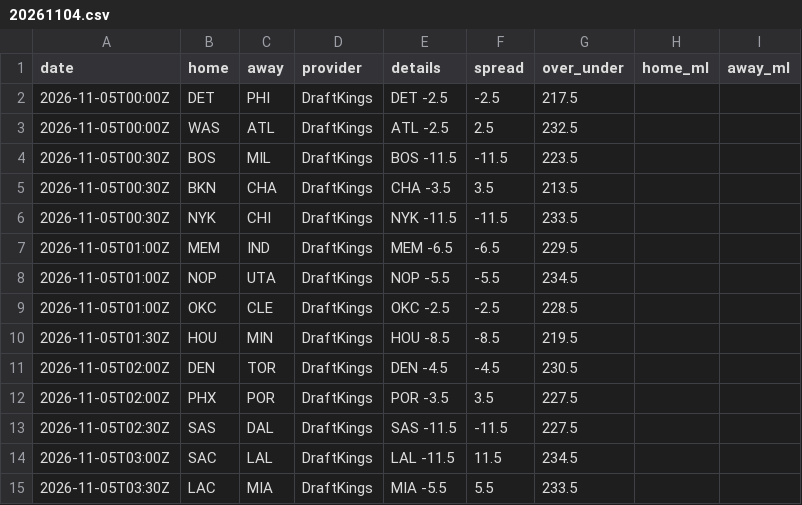
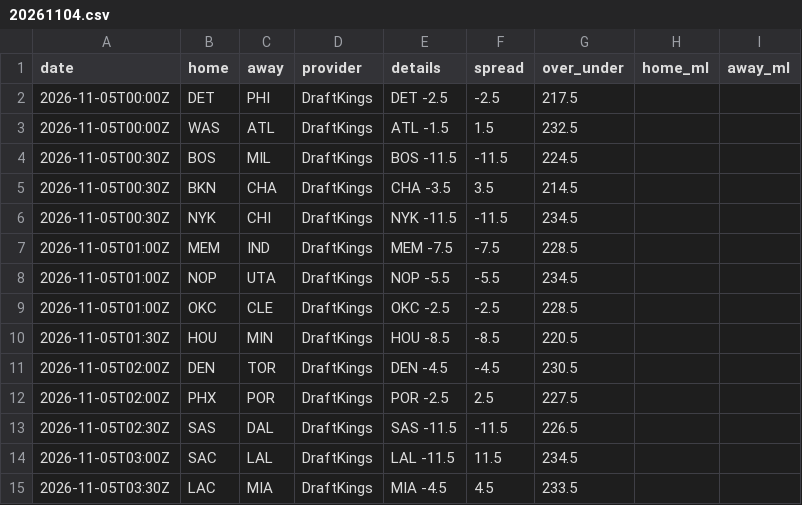
Before and after one commit to jvector26/JIMBO, a CSV file: live/2026/odds/20261104.csv, drawn as a sheet.

```diff
--- a/live/2026/odds/20261104.csv
+++ b/live/2026/odds/20261104.csv
@@ -2,14 +2,14 @@ date,home,away,provider,details,spread,over_under,home_ml,away_ml
 2026-11-05T00:00Z,DET,PHI,DraftKings,DET -2.5,-2.5,217.5,,
-2026-11-05T00:00Z,WAS,ATL,DraftKings,ATL -2.5,2.5,232.5,,
-2026-11-05T00:30Z,BOS,MIL,DraftKings,BOS -11.5,-11.5,223.5,,
-2026-11-05T00:30Z,BKN,CHA,DraftKings,CHA -3.5,3.5,213.5,,
-2026-11-05T00:30Z,NYK,CHI,DraftKings,NYK -11.5,-11.5,233.5,,
-2026-11-05T01:00Z,MEM,IND,DraftKings,MEM -6.5,-6.5,229.5,,
+2026-11-05T00:00Z,WAS,ATL,DraftKings,ATL -1.5,1.5,232.5,,
+2026-11-05T00:30Z,BOS,MIL,DraftKings,BOS -11.5,-11.5,224.5,,
+2026-11-05T00:30Z,BKN,CHA,DraftKings,CHA -3.5,3.5,214.5,,
+2026-11-05T00:30Z,NYK,CHI,DraftKings,NYK -11.5,-11.5,234.5,,
+2026-11-05T01:00Z,MEM,IND,DraftKings,MEM -7.5,-7.5,228.5,,
 2026-11-05T01:00Z,NOP,UTA,DraftKings,NOP -5.5,-5.5,234.5,,
 2026-11-05T01:00Z,OKC,CLE,DraftKings,OKC -2.5,-2.5,228.5,,
-2026-11-05T01:30Z,HOU,MIN,DraftKings,HOU -8.5,-8.5,219.5,,
+2026-11-05T01:30Z,HOU,MIN,DraftKings,HOU -8.5,-8.5,220.5,,
 2026-11-05T02:00Z,DEN,TOR,DraftKings,DEN -4.5,-4.5,230.5,,
-2026-11-05T02:00Z,PHX,POR,DraftKings,POR -3.5,3.5,227.5,,
-2026-11-05T02:30Z,SAS,DAL,DraftKings,SAS -11.5,-11.5,227.5,,
+2026-11-05T02:00Z,PHX,POR,DraftKings,POR -2.5,2.5,227.5,,
+2026-11-05T02:30Z,SAS,DAL,DraftKings,SAS -11.5,-11.5,226.5,,
 2026-11-05T03:00Z,SAC,LAL,DraftKings,LAL -11.5,11.5,234.5,,
-2026-11-05T03:30Z,LAC,MIA,DraftKings,MIA -5.5,5.5,233.5,,
+2026-11-05T03:30Z,LAC,MIA,DraftKings,MIA -4.5,4.5,233.5,,
```
Also changed, not shown: live/2026/pregame.csv, 2 other files.
